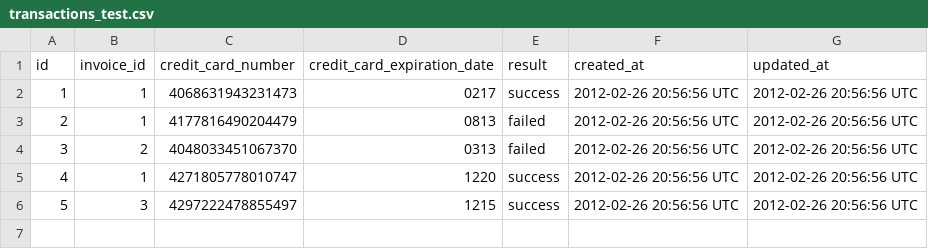
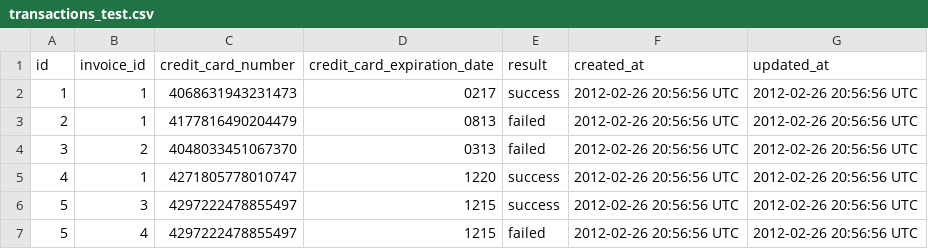
Before and after one commit to turingschool-examples/black_thursday, a CSV file: data/test_data/transactions_test.csv, drawn as a sheet; the diff names each change by its address in the sheet, - before the commit and + after, or states it on an @@ line.

Commit message:
Update test for ost sold item for merchant and have a start on the method

```diff
--- a/data/test_data/transactions_test.csv
+++ b/data/test_data/transactions_test.csv
+row 7: 5 | 4 | 4297222478855497 | 1215 | failed | 2012-02-26 20:56:56 UTC | 2012-02-26 20:56:56 UTC
```
Also changed, not shown: 3 other files.
